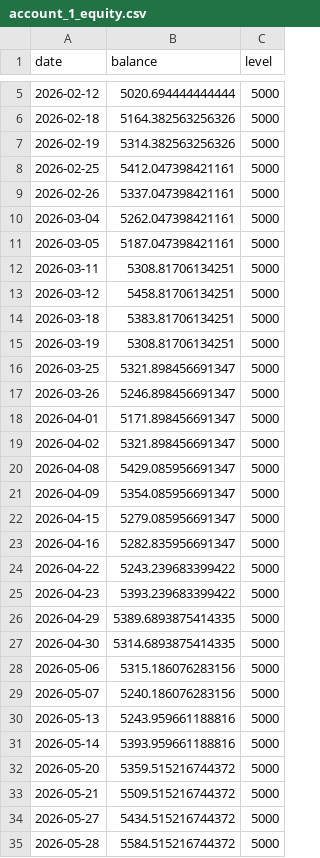
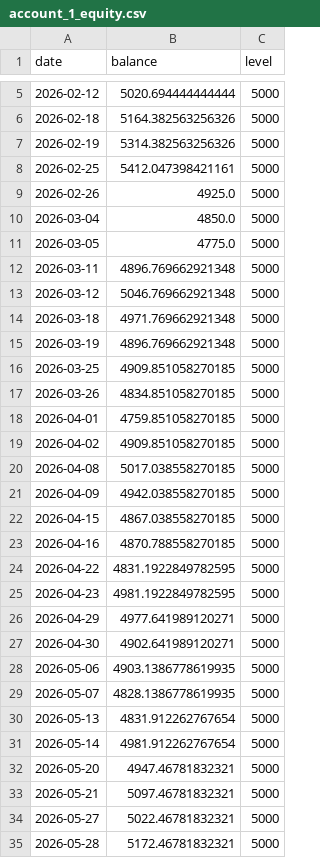
Before and after one commit to NOVESH-CREATE/FOREX-PROFIT-MAKER, a CSV file: strategy_analysis/results/eu_gu_1pct5/account_1_equity.csv, drawn as a sheet; only a part is shown, gaps mark what is left out; the diff covers the shown part only.

Commit message:
Correct FYFX account rules: NO consistency rule, 8% target once, $150 min payout
Per the user + official FYFX pages (fundyourfx.io: 'No Consistency Rule';
helpdesk: 8% target, min payout $150, refund after 3rd payout; scaling every
3 payouts) the 25%-best-day payout condition is REMOVED and the payout model
is rebuilt:
- first payout: profit >= 8% of level (one-time target)
- after that: payout whenever you-receive >= $150 and 6 trading days passed
- fee refund after payout #3 (official) -> new $5K account
- scale every 3 payouts kept: $5K -> $7.5K -> $10K ...
- rule sensitivity included: refund@2 variant and official-Classic 10% variant
- simulate_account_fyfx implemented locally; funded_plan.py untouched

Results by 9 Sep 2026 @1.5% (EU+GU, 62 trades, gate-verified sequence):
- PLAN: 5 payouts, $1,188.11 paid out, account #2 opened 18 Jun (refund),
  account #1 scaled $7,500, combined funded $12,500, balance $13,039.68
  -> total profit $1,727.79
- refund@2 variant: 7 payouts, 3 accounts, $1,825.95 paid, $18,015.23
- 10% target (official Classic): 3 payouts, 2 accounts, $1,028.90

Co-authored-by: arena-agent <297053741+arena-agent@users.noreply.github.com>

```diff
--- a/strategy_analysis/results/eu_gu_1pct5/account_1_equity.csv
+++ b/strategy_analysis/results/eu_gu_1pct5/account_1_equity.csv
@@ -8,28 +8,28 @@ date,balance,level
 2026-02-25,5412.047398421161,5000
-2026-02-26,5337.047398421161,5000
-2026-03-04,5262.047398421161,5000
-2026-03-05,5187.047398421161,5000
-2026-03-11,5308.81706134251,5000
-2026-03-12,5458.81706134251,5000
-2026-03-18,5383.81706134251,5000
-2026-03-19,5308.81706134251,5000
-2026-03-25,5321.898456691347,5000
-2026-03-26,5246.898456691347,5000
-2026-04-01,5171.898456691347,5000
-2026-04-02,5321.898456691347,5000
-2026-04-08,5429.085956691347,5000
-2026-04-09,5354.085956691347,5000
-2026-04-15,5279.085956691347,5000
-2026-04-16,5282.835956691347,5000
-2026-04-22,5243.239683399422,5000
-2026-04-23,5393.239683399422,5000
-2026-04-29,5389.6893875414335,5000
-2026-04-30,5314.6893875414335,5000
-2026-05-06,5315.186076283156,5000
-2026-05-07,5240.186076283156,5000
-2026-05-13,5243.959661188816,5000
-2026-05-14,5393.959661188816,5000
-2026-05-20,5359.515216744372,5000
-2026-05-21,5509.515216744372,5000
-2026-05-27,5434.515216744372,5000
-2026-05-28,5584.515216744372,5000
+2026-02-26,4925.0,5000
+2026-03-04,4850.0,5000
+2026-03-05,4775.0,5000
+2026-03-11,4896.769662921348,5000
+2026-03-12,5046.769662921348,5000
+2026-03-18,4971.769662921348,5000
+2026-03-19,4896.769662921348,5000
+2026-03-25,4909.851058270185,5000
+2026-03-26,4834.851058270185,5000
+2026-04-01,4759.851058270185,5000
+2026-04-02,4909.851058270185,5000
+2026-04-08,5017.038558270185,5000
+2026-04-09,4942.038558270185,5000
+2026-04-15,4867.038558270185,5000
+2026-04-16,4870.788558270185,5000
+2026-04-22,4831.1922849782595,5000
+2026-04-23,4981.1922849782595,5000
+2026-04-29,4977.641989120271,5000
+2026-04-30,4902.641989120271,5000
+2026-05-06,4903.1386778619935,5000
+2026-05-07,4828.1386778619935,5000
+2026-05-13,4831.912262767654,5000
+2026-05-14,4981.912262767654,5000
+2026-05-20,4947.46781832321,5000
+2026-05-21,5097.46781832321,5000
+2026-05-27,5022.46781832321,5000
+2026-05-28,5172.46781832321,5000
```
Also changed, not shown: 50 edited cells elsewhere in this file, strategy_analysis/results/eu_gu_1pct5/combined_equity.csv, 7 other files.
